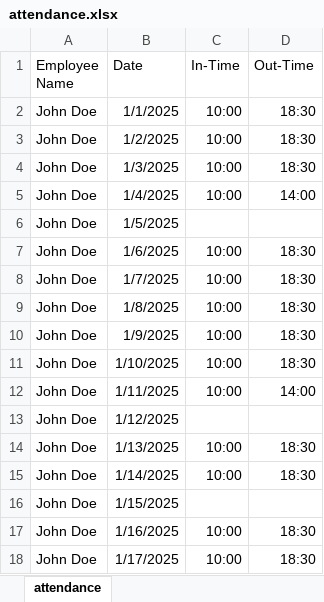
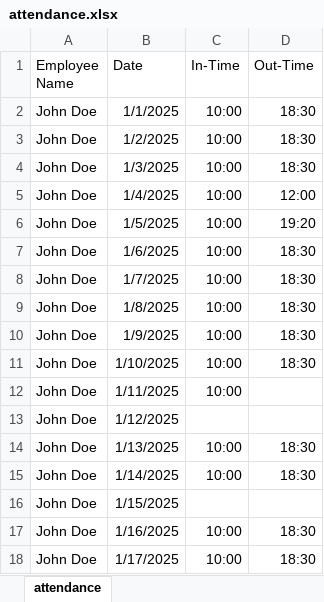
Before and after one commit to omBABA333/leave-analyzer, an Excel workbook: attendance.xlsx, sheet attendance, drawn as a sheet; only a part is shown; values as stored, in another font and other column widths than the file's, no borders; the diff names each change by its address in the sheet, - before the commit and + after, or states it on an @@ line.

```diff
--- a/attendance.xlsx (sheet attendance)
+++ b/attendance.xlsx (sheet attendance)
-D5 (Out-Time): 14:00
+D5 (Out-Time): 12:00
-C6 (In-Time): (empty)
+C6 (In-Time): 10:00
-D6 (Out-Time): (empty)
+D6 (Out-Time): 19:20
-D12 (Out-Time): 14:00
+D12 (Out-Time): (empty)
```
Also changed, not shown: 2 other files.
